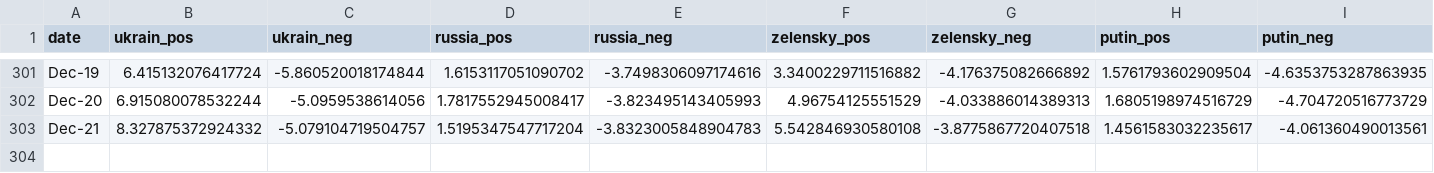
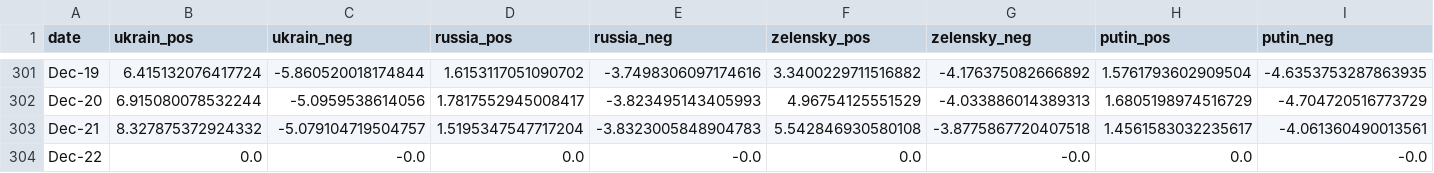
Before and after one commit to alexdrk14/RussiaUkraineWar, a CSV file: data/daily_sentiment.csv, drawn as a sheet; only a part is shown, gaps mark what is left out.

Commit message:
Update data

```diff
--- a/data/daily_sentiment.csv
+++ b/data/daily_sentiment.csv
@@ -303 +303,2 @@ Dec-20,6.915080078532244,-5.0959538614056,1.7817552945008417,-3.823495143405993,
 Dec-21,8.327875372924332,-5.079104719504757,1.5195347547717204,-3.8323005848904783,5.542846930580108,-3.8775867720407518,1.4561583032235617,-4.061360490013561
+Dec-22,0.0,-0.0,0.0,-0.0,0.0,-0.0,0.0,-0.0
```
Also changed, not shown: data/daily_hashtags.csv, data/daily_lang.csv, 3 other files.
